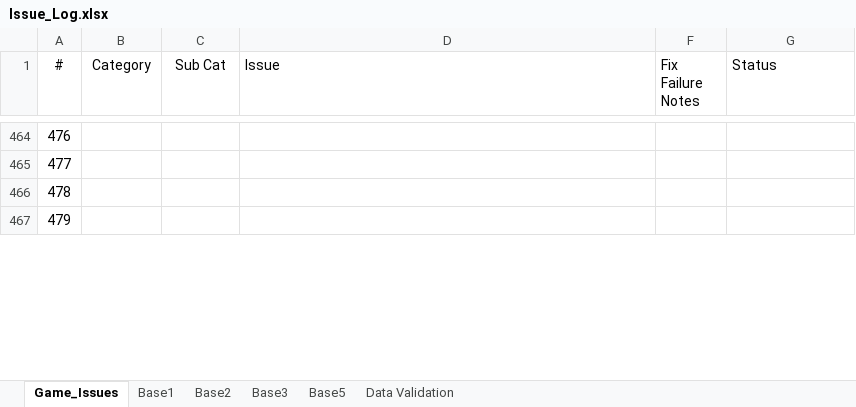
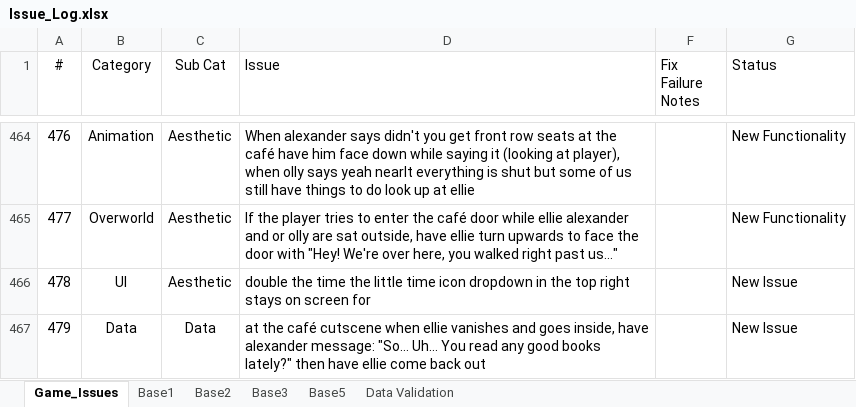
Before and after one commit to APINKSHRIMP/Pokemon-TCG-Legacy, an Excel workbook: Spreadsheets/Issue_Log.xlsx, sheet Game_Issues, drawn as a sheet; only a part is shown, gaps mark what is left out; values as stored, in another font and other column widths than the file's, no borders; conditional formats not drawn; the diff covers the shown part only; the diff names each change by its address in the sheet, - before the commit and + after, or states it on an @@ line.

```diff
--- a/Spreadsheets/Issue_Log.xlsx (sheet Game_Issues)
+++ b/Spreadsheets/Issue_Log.xlsx (sheet Game_Issues)
-B464 (Category): (empty)
+B464 (Category): Animation
-C464:C466 (Sub Cat): (empty)
+C464:C466 (Sub Cat): Aesthetic
-D464 (Issue): (empty)
+D464 (Issue): When alexander says didn't you get front row seats at the café have him face down while saying it (looking at player), when olly says yeah nearlt everything is shut but some of us still have things to do look up at ellie
-G464:G465 (Status): (empty)
+G464:G465 (Status): New Functionality
-B465 (Category): (empty)
+B465 (Category): Overworld
-D465 (Issue): (empty)
+D465 (Issue): If the player tries to enter the café door while ellie alexander and or olly are sat outside, have ellie turn upwards to face the door with "Hey! We're over here, you walked right past us…"
-B466 (Category): (empty)
+B466 (Category): UI
-D466 (Issue): (empty)
+D466 (Issue): double the time the little time icon dropdown in the top right stays on screen for
-G466:G467 (Status): (empty)
+G466:G467 (Status): New Issue
-B467 (Category): (empty)
+B467 (Category): Data
-C467 (Sub Cat): (empty)
+C467 (Sub Cat): Data
-D467 (Issue): (empty)
+D467 (Issue): at the café cutscene when ellie vanishes and goes inside, have alexander message: "So… Uh... You read any good books lately?" then have ellie come back out
```
Also changed, not shown: 116 edited cells elsewhere in this sheet, hidden cells, 42 other files.
